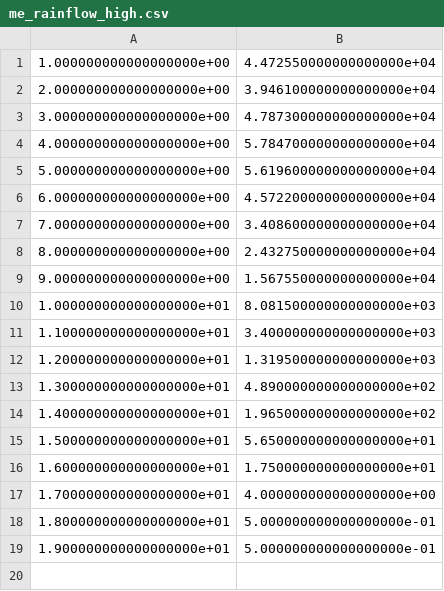
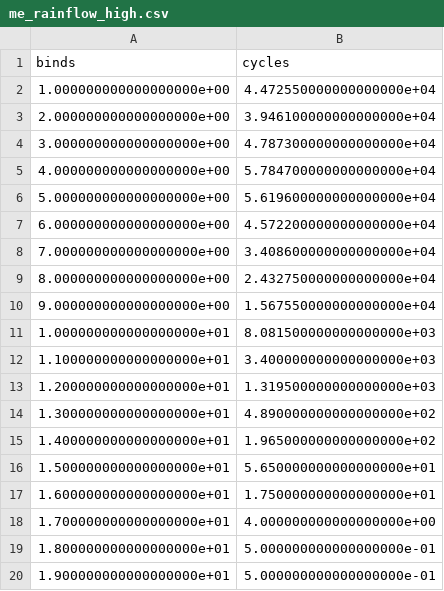
Before and after one commit to Fredzlew/Digital-Twin, a CSV file: src/Fatique/Rainflow_data/me_rainflow_high.csv, drawn as a sheet.

Commit message:
Getting simulated data to plots

```diff
--- a/src/Fatique/Rainflow_data/me_rainflow_high.csv
+++ b/src/Fatique/Rainflow_data/me_rainflow_high.csv
@@ -1 +1,2 @@
+binds;cycles
 1.000000000000000000e+00;4.472550000000000000e+04
```
Also changed, not shown: src/Fatique/Rainflow_data/me_rainflow_nodamp.csv, src/Fatique/Rainflow_data/pr_rainflow_high.csv, 21 other files.
